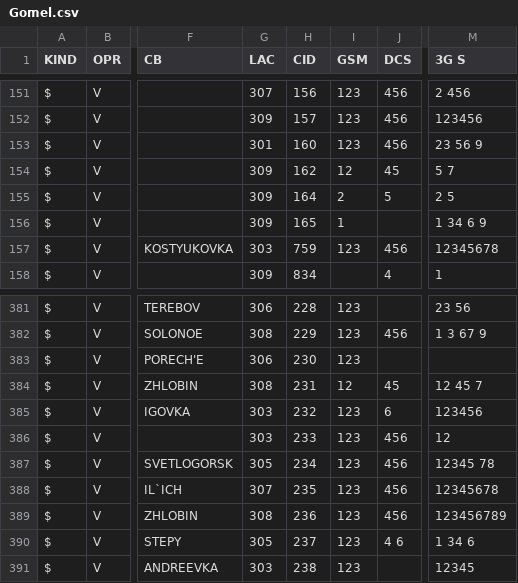
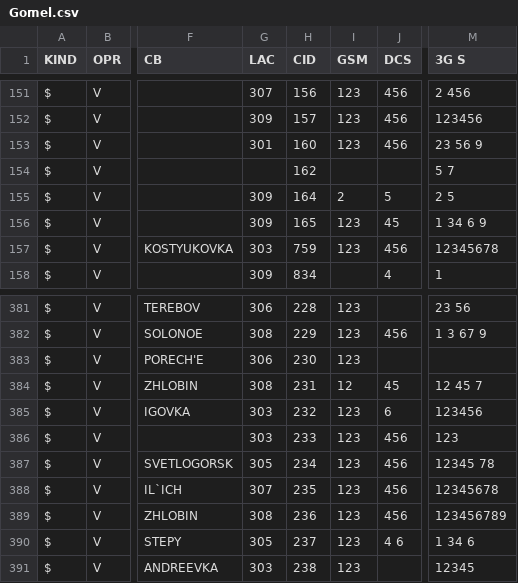
Before and after one commit to BelCellTracker/csv, a CSV file: Velcom/Gomel.csv, drawn as a sheet; only a part is shown, gaps mark what is left out; the diff names each change by its address in the sheet, - before the commit and + after, or states it on an @@ line.

Commit message:
2 files | M  Velcom/Gomel.csv, M  life/Gomel.csv

```diff
--- a/Velcom/Gomel.csv
+++ b/Velcom/Gomel.csv
-G154 (LAC): 309
+G154 (LAC): (empty)
-I154 (GSM): 12
+I154 (GSM): (empty)
-J154 (DCS): 45
+J154 (DCS): (empty)
-I156 (GSM): 1
+I156 (GSM): 123
-J156 (DCS): (empty)
+J156 (DCS): 45
-M386 (3G S): 12
+M386 (3G S): 123
```
Also changed, not shown: life/Gomel.csv.
